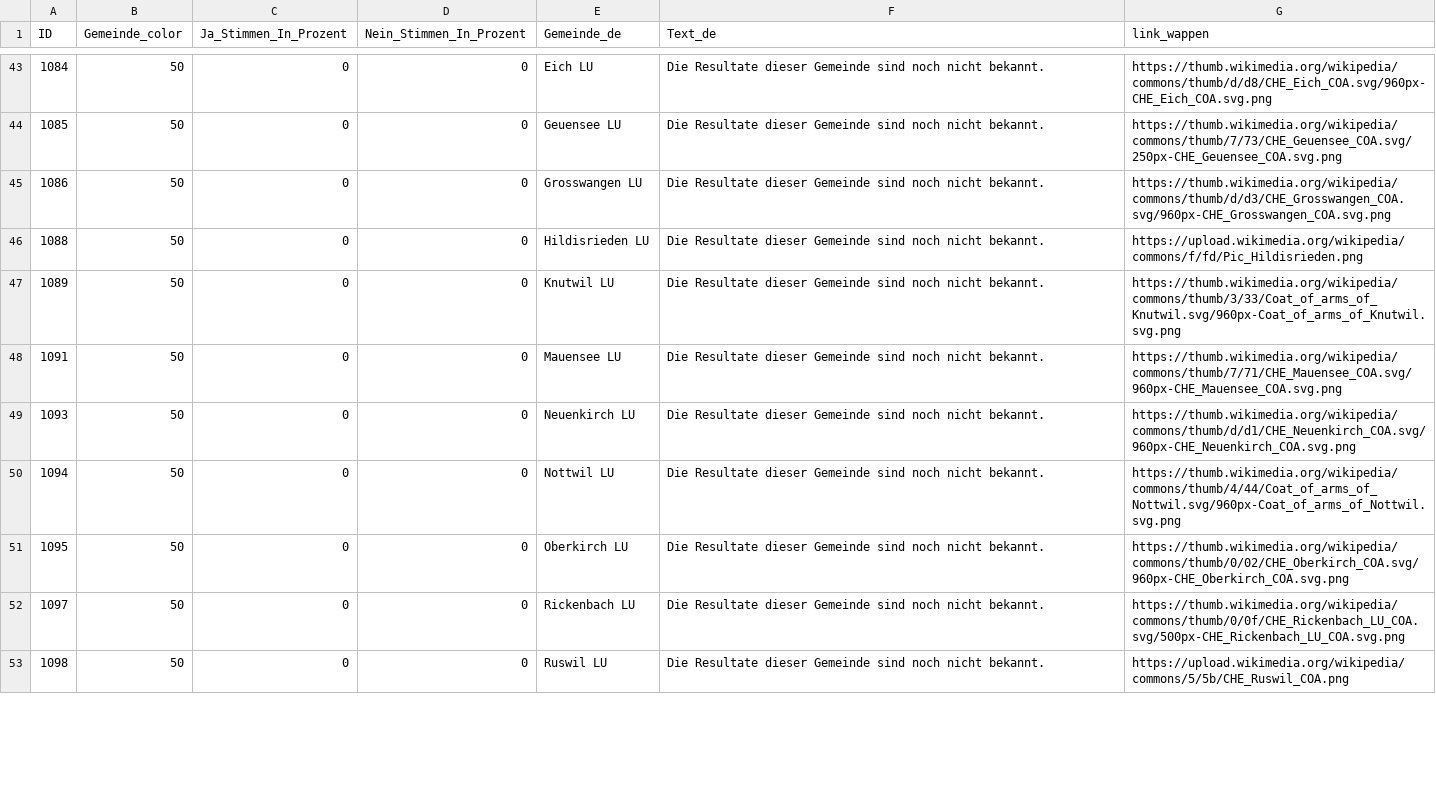
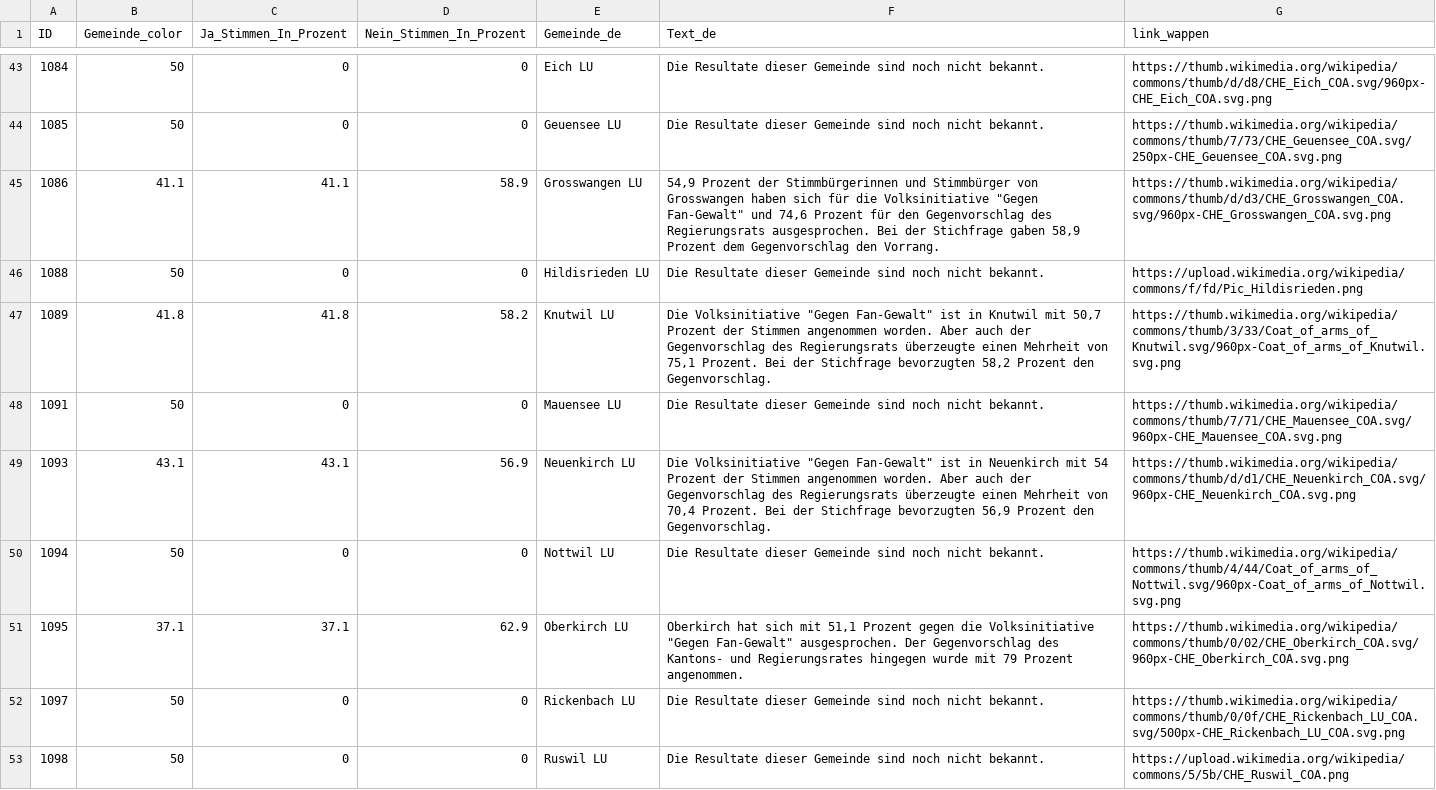
Before and after one commit to awp-finanznachrichten/lena_september2026, a CSV file: Output_Cantons/LU_Fan-Gewalt-Initiative_dw_de_stichentscheid.csv, drawn as a sheet; only a part is shown, gaps mark what is left out; the diff covers the shown part only.

```diff
--- a/Output_Cantons/LU_Fan-Gewalt-Initiative_dw_de_stichentscheid.csv
+++ b/Output_Cantons/LU_Fan-Gewalt-Initiative_dw_de_stichentscheid.csv
@@ -44,9 +44,9 @@
 1085,50,0,0,"Geuensee LU","Die Resultate dieser Gemeinde sind noch nicht bekannt.","https://thumb.wikimedia.org/wikipedia/commons/thumb/7/73/CHE_Geuensee_COA.svg/250px-CHE_Geuensee_COA.svg.png"
-1086,50,0,0,"Grosswangen LU","Die Resultate dieser Gemeinde sind noch nicht bekannt.","https://thumb.wikimedia.org/wikipedia/commons/thumb/d/d3/CHE_Grosswangen_COA.svg/960px-CHE_Grosswangen_COA.svg.png"
+1086,41.1,41.1,58.9,"Grosswangen LU","54,9 Prozent der Stimmbürgerinnen und Stimmbürger von Grosswangen haben sich für die Volksinitiative ""Gegen Fan-Gewalt"" und 74,6 Prozent für den Gegenvorschlag des Regierungsrats ausgesprochen. Bei der Stichfrage gaben 58,9 Prozent dem Gegenvorschlag den Vorrang.","https://thumb.wikimedia.org/wikipedia/commons/thumb/d/d3/CHE_Grosswangen_COA.svg/960px-CHE_Grosswangen_COA.svg.png"
 1088,50,0,0,"Hildisrieden LU","Die Resultate dieser Gemeinde sind noch nicht bekannt.","https://upload.wikimedia.org/wikipedia/commons/f/fd/Pic_Hildisrieden.png"
-1089,50,0,0,"Knutwil LU","Die Resultate dieser Gemeinde sind noch nicht bekannt.","https://thumb.wikimedia.org/wikipedia/commons/thumb/3/33/Coat_of_arms_of_Knutwil.svg/960px-Coat_of_arms_of_Knutwil.svg.png"
+1089,41.8,41.8,58.2,"Knutwil LU","Die Volksinitiative ""Gegen Fan-Gewalt"" ist in Knutwil mit 50,7 Prozent der Stimmen angenommen worden. Aber auch der Gegenvorschlag des Regierungsrats überzeugte einen Mehrheit von 75,1 Prozent. Bei der Stichfrage bevorzugten 58,2 Prozent den Gegenvorschlag.","https://thumb.wikimedia.org/wikipedia/commons/thumb/3/33/Coat_of_arms_of_Knutwil.svg/960px-Coat_of_arms_of_Knutwil.svg.png"
 1091,50,0,0,"Mauensee LU","Die Resultate dieser Gemeinde sind noch nicht bekannt.","https://thumb.wikimedia.org/wikipedia/commons/thumb/7/71/CHE_Mauensee_COA.svg/960px-CHE_Mauensee_COA.svg.png"
-1093,50,0,0,"Neuenkirch LU","Die Resultate dieser Gemeinde sind noch nicht bekannt.","https://thumb.wikimedia.org/wikipedia/commons/thumb/d/d1/CHE_Neuenkirch_COA.svg/960px-CHE_Neuenkirch_COA.svg.png"
+1093,43.1,43.1,56.9,"Neuenkirch LU","Die Volksinitiative ""Gegen Fan-Gewalt"" ist in Neuenkirch mit 54 Prozent der Stimmen angenommen worden. Aber auch der Gegenvorschlag des Regierungsrats überzeugte einen Mehrheit von 70,4 Prozent. Bei der Stichfrage bevorzugten 56,9 Prozent den Gegenvorschlag.","https://thumb.wikimedia.org/wikipedia/commons/thumb/d/d1/CHE_Neuenkirch_COA.svg/960px-CHE_Neuenkirch_COA.svg.png"
 1094,50,0,0,"Nottwil LU","Die Resultate dieser Gemeinde sind noch nicht bekannt.","https://thumb.wikimedia.org/wikipedia/commons/thumb/4/44/Coat_of_arms_of_Nottwil.svg/960px-Coat_of_arms_of_Nottwil.svg.png"
-1095,50,0,0,"Oberkirch LU","Die Resultate dieser Gemeinde sind noch nicht bekannt.","https://thumb.wikimedia.org/wikipedia/commons/thumb/0/02/CHE_Oberkirch_COA.svg/960px-CHE_Oberkirch_COA.svg.png"
+1095,37.1,37.1,62.9,"Oberkirch LU","Oberkirch hat sich mit 51,1 Prozent gegen die Volksinitiative ""Gegen Fan-Gewalt"" ausgesprochen. Der Gegenvorschlag des Kantons- und Regierungsrates hingegen wurde mit 79 Prozent angenommen.","https://thumb.wikimedia.org/wikipedia/commons/thumb/0/02/CHE_Oberkirch_COA.svg/960px-CHE_Oberkirch_COA.svg.png"
 1097,50,0,0,"Rickenbach LU","Die Resultate dieser Gemeinde sind noch nicht bekannt.","https://thumb.wikimedia.org/wikipedia/commons/thumb/0/0f/CHE_Rickenbach_LU_COA.svg/500px-CHE_Rickenbach_LU_COA.svg.png"
```
Also changed, not shown: 100 edited cells elsewhere in this file, Output_Cantons/LU_Fan-Gewalt-Initiative_dw_de_gegenvorschlag.csv, Output_Cantons/LU_Fan-Gewalt-Initiative_dw_de_initiative.csv, 19 other files.
